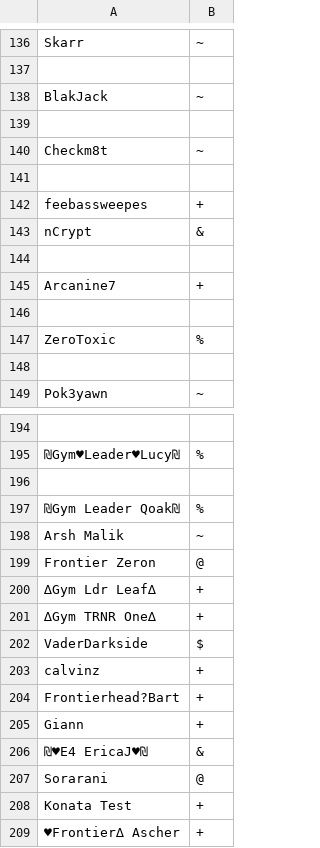
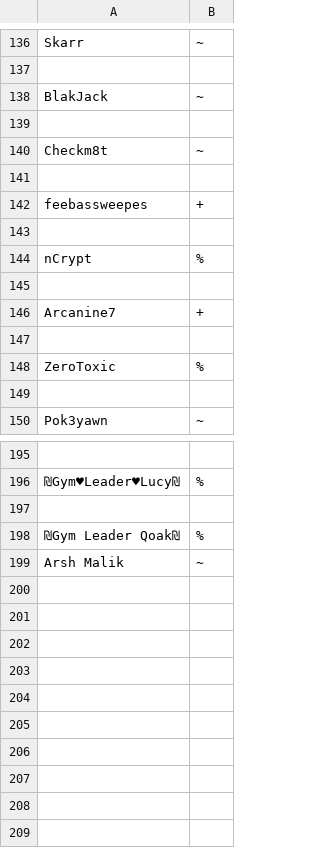
Before and after one commit to typhoid/Pokemon-Showdown-1, a CSV file: config/usergroups.csv, drawn as a sheet; only a part is shown, gaps mark what is left out; removed rows and columns are numbered as before the commit, all else as after; the diff names each change by its address in the sheet, - before the commit and + after, or states it on an @@ line.

Commit message:
Revert "k"
This reverts commit bb54cb1b13688a297a625f6bb61e767d26611444.

```diff
--- a/config/usergroups.csv
+++ b/config/usergroups.csv
+row 143: (empty)
-B144: &
+B144: %
-row 199: Frontier Zeron | @
-row 200: ∆Gym Ldr Leaf∆ | +
-row 201: ∆Gym TRNR One∆ | +
-row 202: VaderDarkside | $
-row 203: calvinz | +
-row 204: Frontierhead?Bart | +
-row 205: Giann | +
-row 206: ₪♥E4 EricaJ♥₪ | &
-row 207: Sorarani | @
-row 208: Konata Test | +
-row 209: ♥Frontier∆ Ascher | +
```
